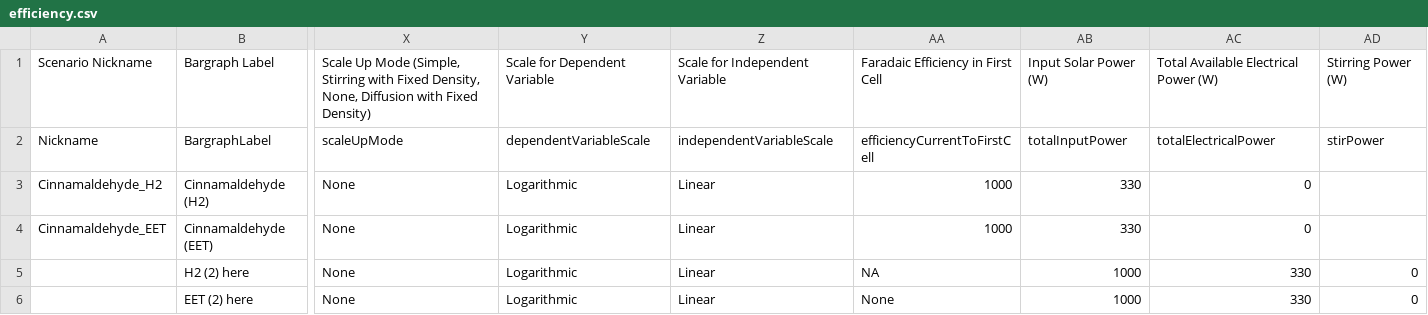
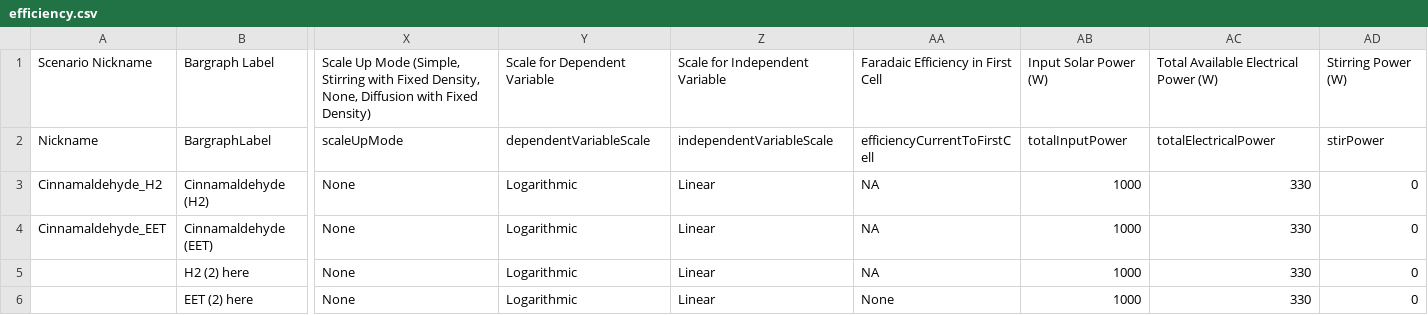
Before and after one commit to hceisler/BEE-3600-Assets, a CSV file: input/efficiency.csv, drawn as a sheet; only a part is shown, gaps mark what is left out; the diff names each change by its address in the sheet, - before the commit and + after, or states it on an @@ line.

Commit message:
Update efficiency.csv

```diff
--- a/input/efficiency.csv
+++ b/input/efficiency.csv
-AA3:AA4: 1000
+AA3:AA4: NA
-AB3:AB4: 330
+AB3:AB4: 1000
-AC3:AC4: 0
+AC3:AC4: 330
-AD3:AD4: (empty)
+AD3:AD4: 0
```
